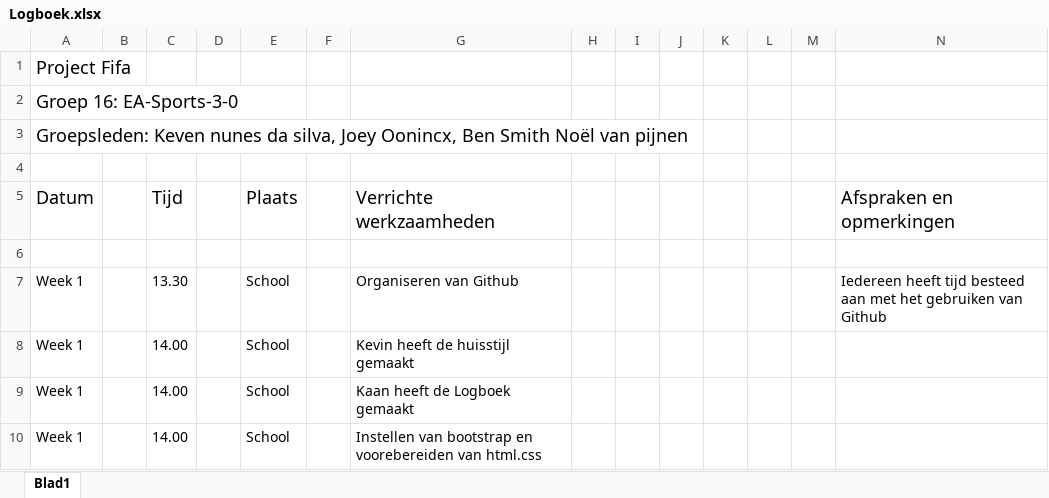
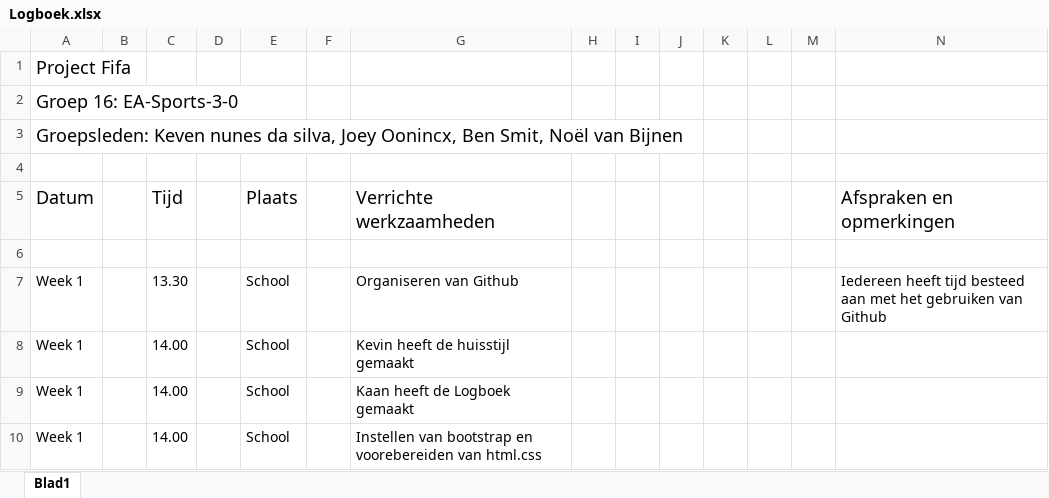
Before and after one commit to EA-Sports-3-0/project_fifa, an Excel workbook: Documents/Logboek.xlsx, sheet Blad1, drawn as a sheet; values as stored, in another font and other column widths than the file's, no borders; the diff names each change by its address in the sheet, - before the commit and + after, or states it on an @@ line.

```diff
--- a/Documents/Logboek.xlsx (sheet Blad1)
+++ b/Documents/Logboek.xlsx (sheet Blad1)
-A3 (Datum): …Oonincx, Ben Smith Noël van pijnen
+A3 (Datum): …Oonincx, Ben Smit, Noël van Bijnen
```
